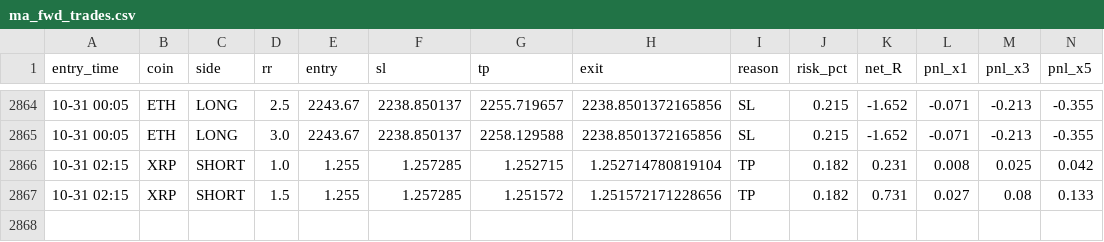
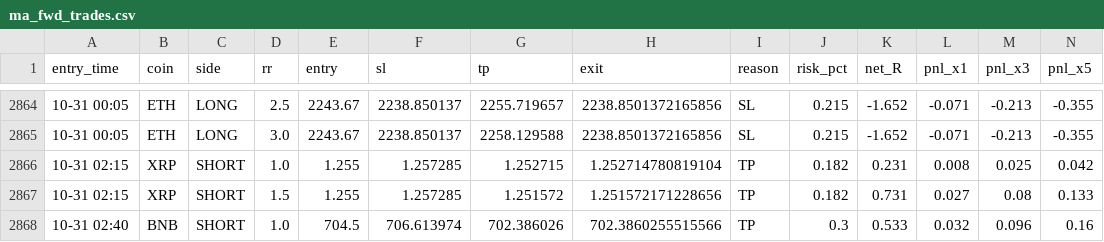
Before and after one commit to Ehsan2893/mabot.py, a CSV file: ma_fwd_trades.csv, drawn as a sheet; only a part is shown, gaps mark what is left out; rows hold the shown columns only; the diff names each change by its address in the sheet, - before the commit and + after, or states it on an @@ line.

```diff
--- a/ma_fwd_trades.csv
+++ b/ma_fwd_trades.csv
+row 2868: 10-31 02:40 | BNB | SHORT | 1.0 | 704.5 | 706.613974 | 702.386026 | 702.3860255515566 | TP | 0.3 | 0.533 | 0.032 | 0.096 | 0.16
```
Also changed, not shown: 1 other file.
